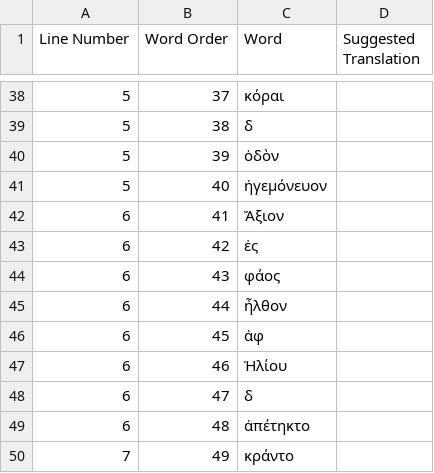
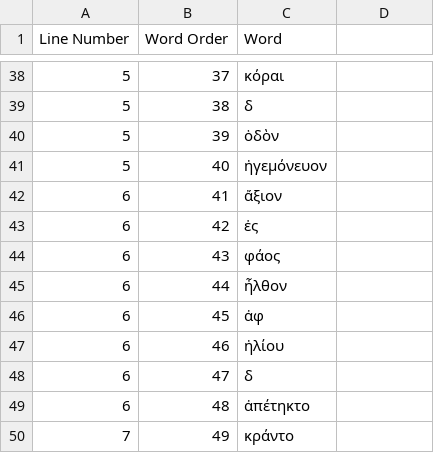
Before and after one commit to DimaChup/greek-text, a CSV file: data/output_on_nature_short_enhanced/on_nature_short_word_list.csv, drawn as a sheet; only a part is shown, gaps mark what is left out; the diff names each change by its address in the sheet, - before the commit and + after, or states it on an @@ line.

```diff
--- a/data/output_on_nature_short_enhanced/on_nature_short_word_list.csv
+++ b/data/output_on_nature_short_enhanced/on_nature_short_word_list.csv
-D1: Suggested Translation
+D1: (empty)
-C42 (Word): Ἄξιον
+C42 (Word): ἄξιον
-C47 (Word): Ἡλίου
+C47 (Word): ἡλίου
```
Also changed, not shown: 14 other files.
